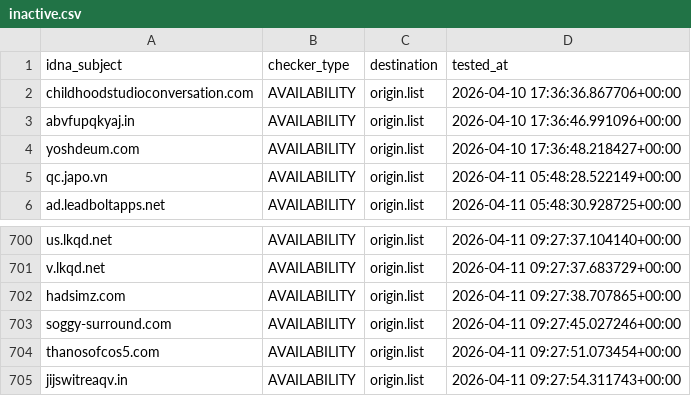
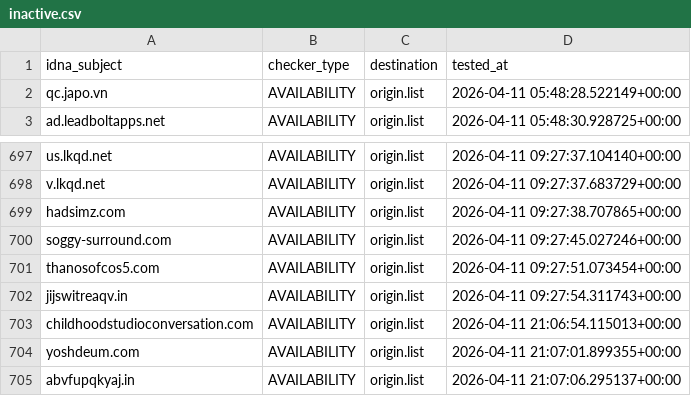
Before and after one commit to bigdargon/hostsVN-dead-hosts, a CSV file: .pyfunceble/inactive.csv, drawn as a sheet; only a part is shown, gaps mark what is left out; removed rows and columns are numbered as before the commit, all else as after; the diff names each change by its address in the sheet, - before the commit and + after, or states it on an @@ line.

```diff
--- a/.pyfunceble/inactive.csv
+++ b/.pyfunceble/inactive.csv
-row 2: childhoodstudioconversation.com | AVAILABILITY | origin.list | 2026-04-10 17:36:36.867706+00:00
-row 3: abvfupqkyaj.in | AVAILABILITY | origin.list | 2026-04-10 17:36:46.991096+00:00
-row 4: yoshdeum.com | AVAILABILITY | origin.list | 2026-04-10 17:36:48.218427+00:00
+row 703: childhoodstudioconversation.com | AVAILABILITY | origin.list | 2026-04-11 21:06:54.115013+00:00
+row 704: yoshdeum.com | AVAILABILITY | origin.list | 2026-04-11 21:07:01.899355+00:00
+row 705: abvfupqkyaj.in | AVAILABILITY | origin.list | 2026-04-11 21:07:06.295137+00:00
```
Also changed, not shown: 9 other files.
